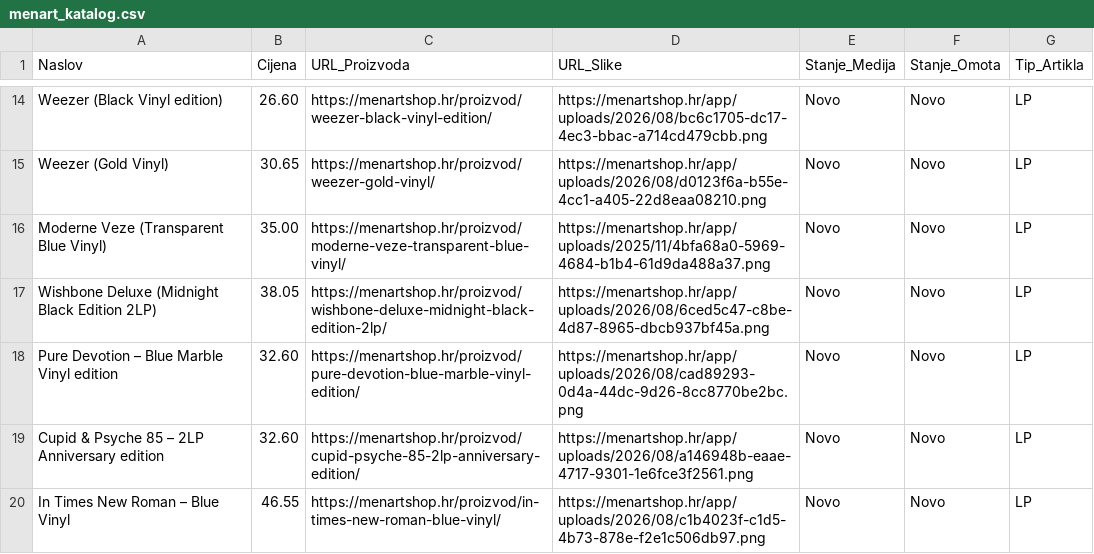
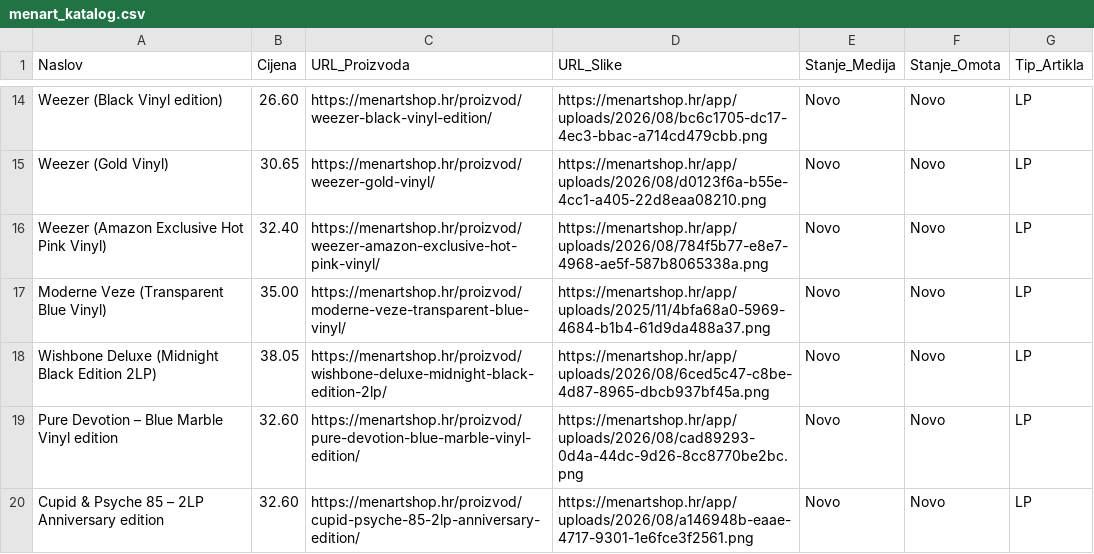
Before and after one commit to Z0M81Eb/baza-ploca, a CSV file: menart_katalog.csv, drawn as a sheet; only a part is shown, gaps mark what is left out; the shorter side is filled out with more unchanged rows; the diff covers the shown part only.

```diff
--- a/menart_katalog.csv
+++ b/menart_katalog.csv
@@ -15,2 +15,3 @@ Weezer (Black Vinyl edition),26.60,https://menartshop.hr/proizvod/weezer-black-v
 Weezer (Gold Vinyl),30.65,https://menartshop.hr/proizvod/weezer-gold-vinyl/,https://menartshop.hr/app/uploads/2026/08/d0123f6a-b55e-4cc1-a405-22d8eaa08210.png,Novo,Novo,LP
+Weezer (Amazon Exclusive Hot Pink Vinyl),32.40,https://menartshop.hr/proizvod/weezer-amazon-exclusive-hot-pink-vinyl/,https://menartshop.hr/app/uploads/2026/08/784f5b77-e8e7-4968-ae5f-587b8065338a.png,Novo,Novo,LP
 Moderne Veze (Transparent Blue Vinyl),35.00,https://menartshop.hr/proizvod/moderne-veze-transparent-blue-vinyl/,https://menartshop.hr/app/uploads/2025/11/4bfa68a0-5969-4684-b1b4-61d9da488a37.png,Novo,Novo,LP
```
Also changed, not shown: 7 added rows and 5 removed rows elsewhere in this file.
